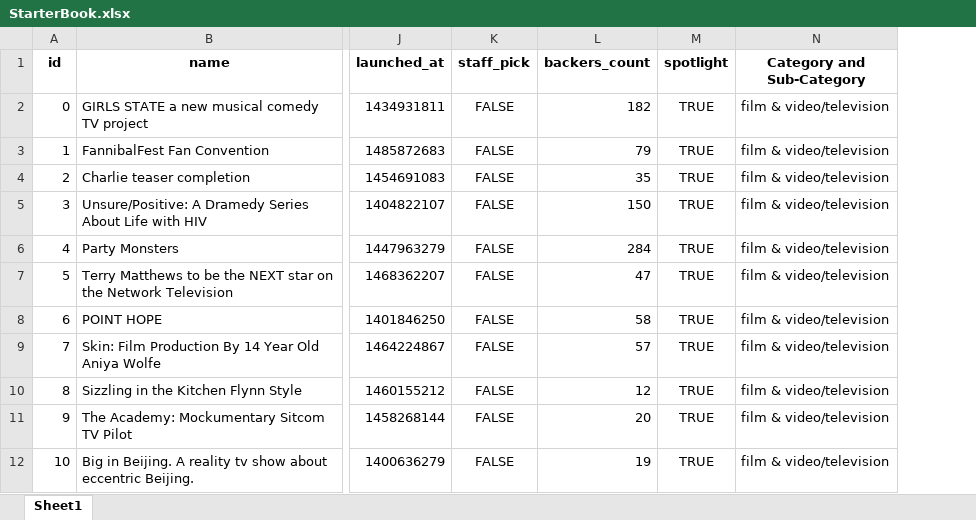
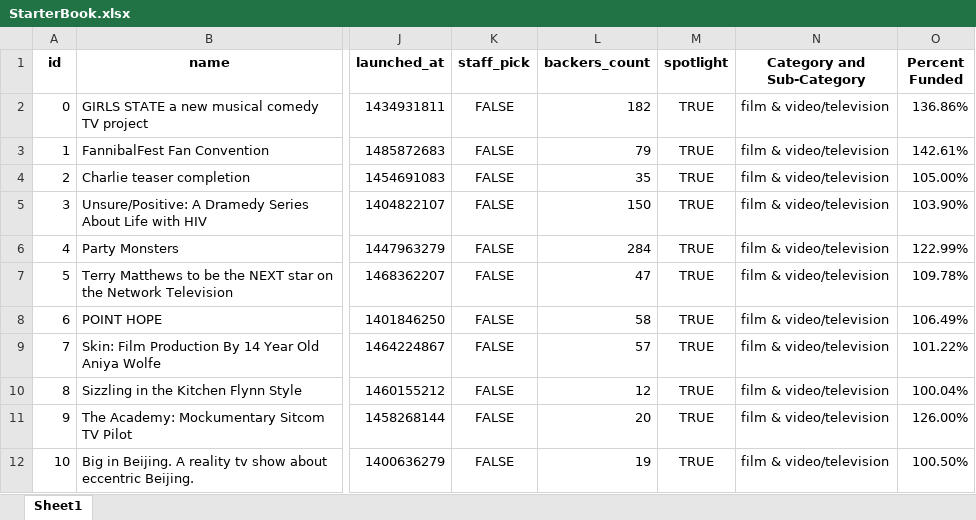
Before and after one commit to pooyasoleimany/DataScience, an Excel workbook: UCBBEL201801DATA5-Class-Repository-DATA-master-fa76b079cbca33ae51c30791c22b91d42418d93c 3/01-Excel/Homework/Instructions/StarterBook.xlsx, sheet Sheet1, drawn as a sheet; only a part is shown, gaps mark what is left out; values as stored, in another font and other column widths than the file's, no borders; conditional formats not drawn; the diff names each change by its address in the sheet, - before the commit and + after, or states it on an @@ line.

Commit message:
percent funded created and formatted

```diff
--- a/UCBBEL201801DATA5-Class-Repository-DATA-master-fa76b079cbca33ae51c30791c22b91d42418d93c 3/01-Excel/Homework/Instructions/StarterBook.xlsx (sheet Sheet1)
+++ b/UCBBEL201801DATA5-Class-Repository-DATA-master-fa76b079cbca33ae51c30791c22b91d42418d93c 3/01-Excel/Homework/Instructions/StarterBook.xlsx (sheet Sheet1)
+column O (Percent Funded), rows 2-12: 136.86% | 142.61% | 105.00% | 103.90% | 122.99% | 109.78% | 106.49% | 101.22% | 100.04% | 126.00% | 100.50%
```
